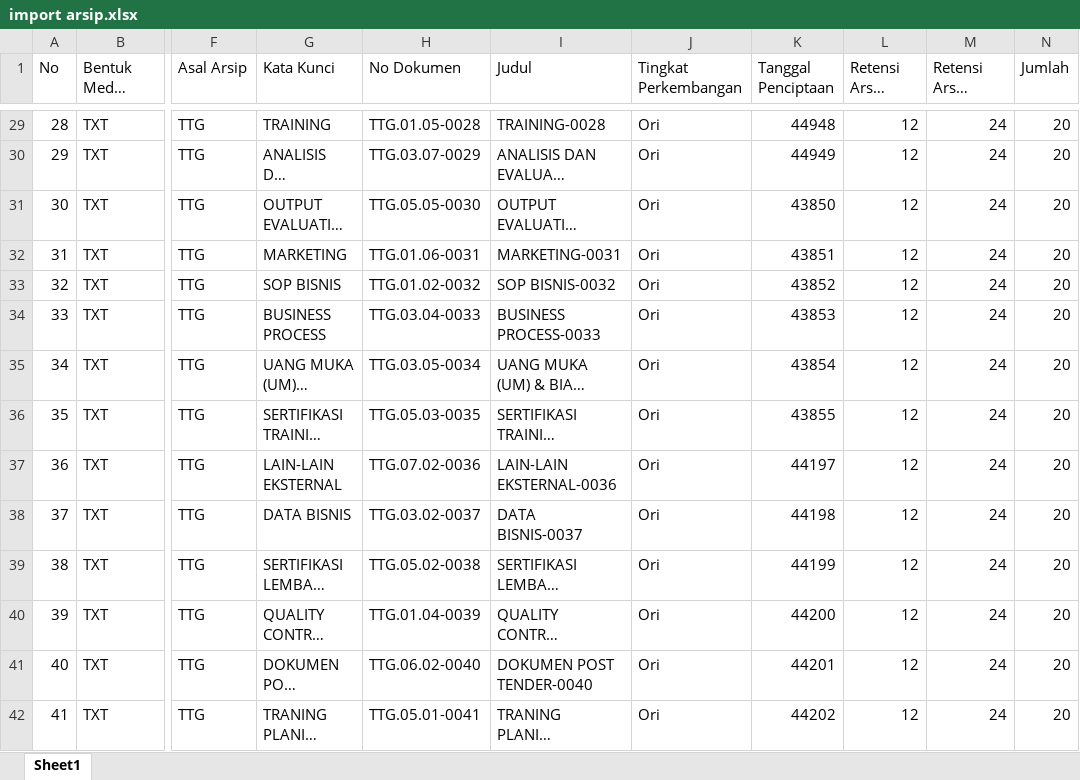
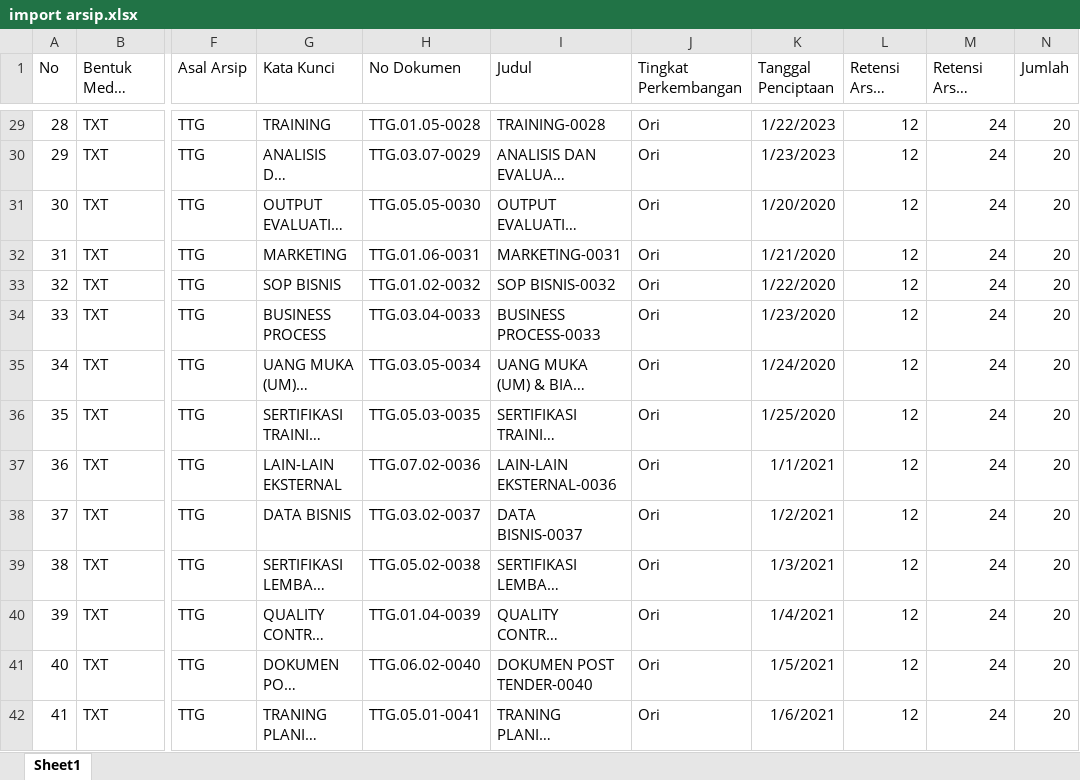
Before and after one commit to martinportgas/Ardita, an Excel workbook: Ardita/Upload/import arsip.xlsx, sheet Sheet1, drawn as a sheet; only a part is shown, gaps mark what is left out; long unchanged cells end in …; values as stored, in another font and other column widths than the file's, no borders; the diff covers the shown part only; the diff names each change by its address in the sheet, - before the commit and + after, or states it on an @@ line.

```diff
--- a/Ardita/Upload/import arsip.xlsx (sheet Sheet1)
+++ b/Ardita/Upload/import arsip.xlsx (sheet Sheet1)
-K29 (Tanggal Penciptaan): 44948
+K29 (Tanggal Penciptaan): 1/22/2023
-K30 (Tanggal Penciptaan): 44949
+K30 (Tanggal Penciptaan): 1/23/2023
-K31 (Tanggal Penciptaan): 43850
+K31 (Tanggal Penciptaan): 1/20/2020
-K32 (Tanggal Penciptaan): 43851
+K32 (Tanggal Penciptaan): 1/21/2020
-K33 (Tanggal Penciptaan): 43852
+K33 (Tanggal Penciptaan): 1/22/2020
-K34 (Tanggal Penciptaan): 43853
+K34 (Tanggal Penciptaan): 1/23/2020
-K35 (Tanggal Penciptaan): 43854
+K35 (Tanggal Penciptaan): 1/24/2020
-K36 (Tanggal Penciptaan): 43855
+K36 (Tanggal Penciptaan): 1/25/2020
-K37 (Tanggal Penciptaan): 44197
+K37 (Tanggal Penciptaan): 1/1/2021
-K38 (Tanggal Penciptaan): 44198
+K38 (Tanggal Penciptaan): 1/2/2021
-K39 (Tanggal Penciptaan): 44199
+K39 (Tanggal Penciptaan): 1/3/2021
-K40 (Tanggal Penciptaan): 44200
+K40 (Tanggal Penciptaan): 1/4/2021
-K41 (Tanggal Penciptaan): 44201
+K41 (Tanggal Penciptaan): 1/5/2021
-K42 (Tanggal Penciptaan): 44202
+K42 (Tanggal Penciptaan): 1/6/2021
```
Also changed, not shown: 44 edited cells elsewhere in this sheet, 15 other files.
